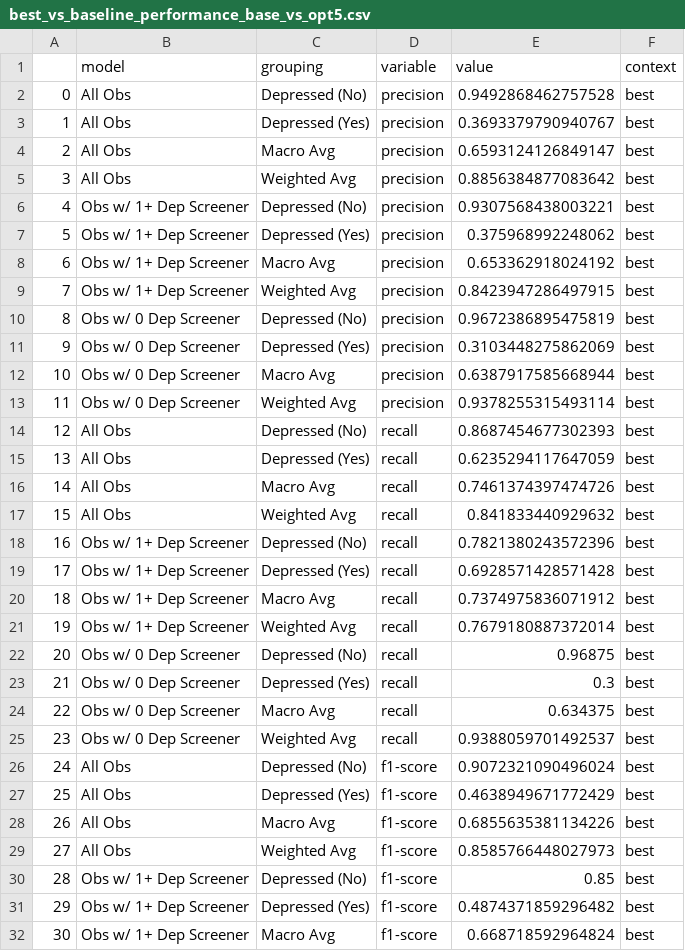
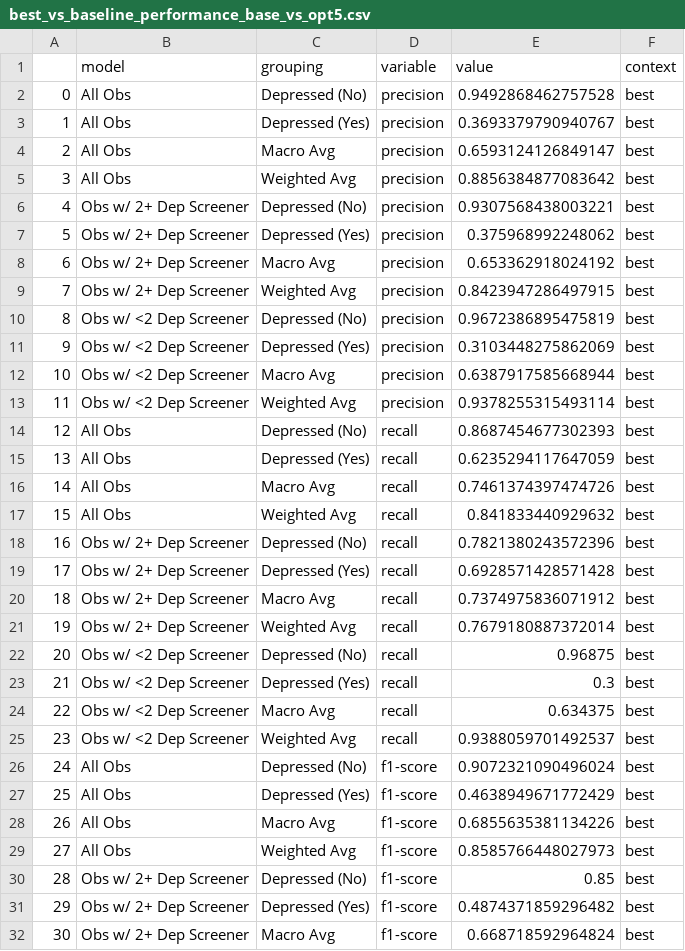
Before and after one commit to orenscarmeli/capstone210-ppd-carmeli_chari_hand_lee, a CSV file: modeling/best_vs_baseline_performance_base_vs_opt5.csv, drawn as a sheet; only a part is shown; the diff covers the shown part only.

```diff
--- a/modeling/best_vs_baseline_performance_base_vs_opt5.csv
+++ b/modeling/best_vs_baseline_performance_base_vs_opt5.csv
@@ -5,10 +5,10 @@
 3,All Obs,Weighted Avg,precision,0.8856384877083642,best
-4,Obs w/ 1+ Dep Screener,Depressed (No),precision,0.9307568438003221,best
-5,Obs w/ 1+ Dep Screener,Depressed (Yes),precision,0.375968992248062,best
-6,Obs w/ 1+ Dep Screener,Macro Avg,precision,0.653362918024192,best
-7,Obs w/ 1+ Dep Screener,Weighted Avg,precision,0.8423947286497915,best
-8,Obs w/ 0 Dep Screener,Depressed (No),precision,0.9672386895475819,best
-9,Obs w/ 0 Dep Screener,Depressed (Yes),precision,0.3103448275862069,best
-10,Obs w/ 0 Dep Screener,Macro Avg,precision,0.6387917585668944,best
-11,Obs w/ 0 Dep Screener,Weighted Avg,precision,0.9378255315493114,best
+4,Obs w/ 2+ Dep Screener,Depressed (No),precision,0.9307568438003221,best
+5,Obs w/ 2+ Dep Screener,Depressed (Yes),precision,0.375968992248062,best
+6,Obs w/ 2+ Dep Screener,Macro Avg,precision,0.653362918024192,best
+7,Obs w/ 2+ Dep Screener,Weighted Avg,precision,0.8423947286497915,best
+8,Obs w/ <2 Dep Screener,Depressed (No),precision,0.9672386895475819,best
+9,Obs w/ <2 Dep Screener,Depressed (Yes),precision,0.3103448275862069,best
+10,Obs w/ <2 Dep Screener,Macro Avg,precision,0.6387917585668944,best
+11,Obs w/ <2 Dep Screener,Weighted Avg,precision,0.9378255315493114,best
 12,All Obs,Depressed (No),recall,0.8687454677302393,best
@@ -17,10 +17,10 @@
 15,All Obs,Weighted Avg,recall,0.841833440929632,best
-16,Obs w/ 1+ Dep Screener,Depressed (No),recall,0.7821380243572396,best
-17,Obs w/ 1+ Dep Screener,Depressed (Yes),recall,0.6928571428571428,best
-18,Obs w/ 1+ Dep Screener,Macro Avg,recall,0.7374975836071912,best
-19,Obs w/ 1+ Dep Screener,Weighted Avg,recall,0.7679180887372014,best
-20,Obs w/ 0 Dep Screener,Depressed (No),recall,0.96875,best
-21,Obs w/ 0 Dep Screener,Depressed (Yes),recall,0.3,best
-22,Obs w/ 0 Dep Screener,Macro Avg,recall,0.634375,best
-23,Obs w/ 0 Dep Screener,Weighted Avg,recall,0.9388059701492537,best
+16,Obs w/ 2+ Dep Screener,Depressed (No),recall,0.7821380243572396,best
+17,Obs w/ 2+ Dep Screener,Depressed (Yes),recall,0.6928571428571428,best
+18,Obs w/ 2+ Dep Screener,Macro Avg,recall,0.7374975836071912,best
+19,Obs w/ 2+ Dep Screener,Weighted Avg,recall,0.7679180887372014,best
+20,Obs w/ <2 Dep Screener,Depressed (No),recall,0.96875,best
+21,Obs w/ <2 Dep Screener,Depressed (Yes),recall,0.3,best
+22,Obs w/ <2 Dep Screener,Macro Avg,recall,0.634375,best
+23,Obs w/ <2 Dep Screener,Weighted Avg,recall,0.9388059701492537,best
 24,All Obs,Depressed (No),f1-score,0.9072321090496024,best
@@ -29,4 +29,4 @@
 27,All Obs,Weighted Avg,f1-score,0.8585766448027973,best
-28,Obs w/ 1+ Dep Screener,Depressed (No),f1-score,0.85,best
-29,Obs w/ 1+ Dep Screener,Depressed (Yes),f1-score,0.4874371859296482,best
-30,Obs w/ 1+ Dep Screener,Macro Avg,f1-score,0.668718592964824,best
+28,Obs w/ 2+ Dep Screener,Depressed (No),f1-score,0.85,best
+29,Obs w/ 2+ Dep Screener,Depressed (Yes),f1-score,0.4874371859296482,best
+30,Obs w/ 2+ Dep Screener,Macro Avg,f1-score,0.668718592964824,best
```
Also changed, not shown: 61 edited cells elsewhere in this file, modeling/best_vs_baseline_performance_base_vs_opt7.csv, 3 other files.
